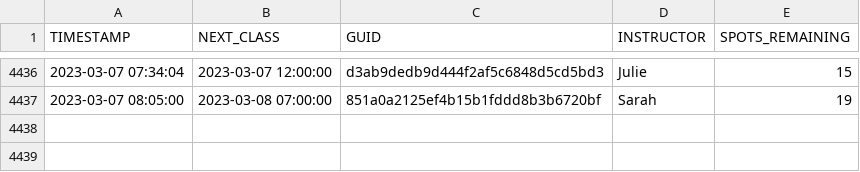
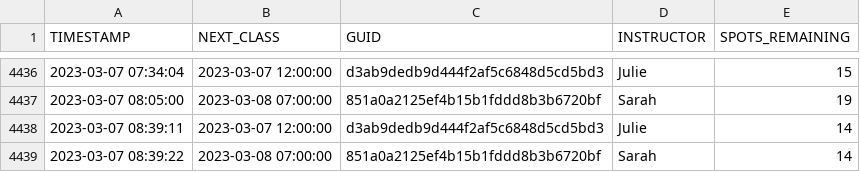
Before and after one commit to stevenlundy/actions, a CSV file: results.csv, drawn as a sheet; only a part is shown, gaps mark what is left out.

```diff
--- a/results.csv
+++ b/results.csv
@@ -4437 +4437,3 @@ TIMESTAMP,NEXT_CLASS,GUID,INSTRUCTOR,SPOTS_REMAINING
 2023-03-07 08:05:00,2023-03-08 07:00:00,851a0a2125ef4b15b1fddd8b3b6720bf,Sarah,19
+2023-03-07 08:39:11,2023-03-07 12:00:00,d3ab9dedb9d444f2af5c6848d5cd5bd3,Julie,14
+2023-03-07 08:39:22,2023-03-08 07:00:00,851a0a2125ef4b15b1fddd8b3b6720bf,Sarah,14
```
Also changed, not shown: 1 other file.
